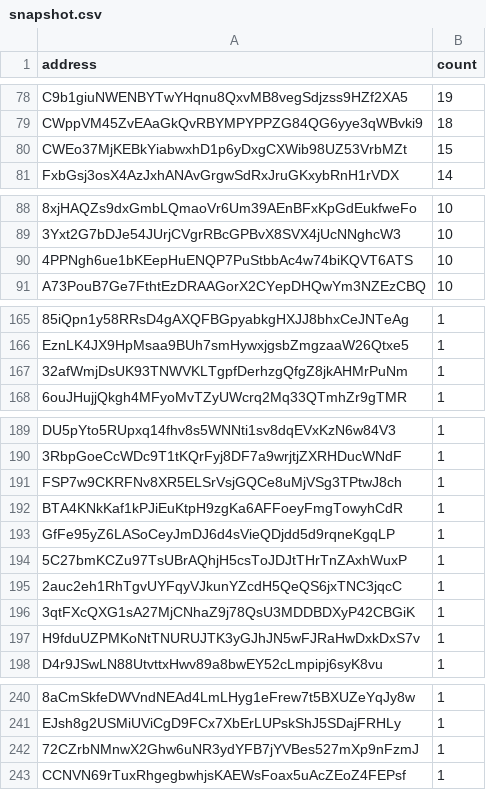
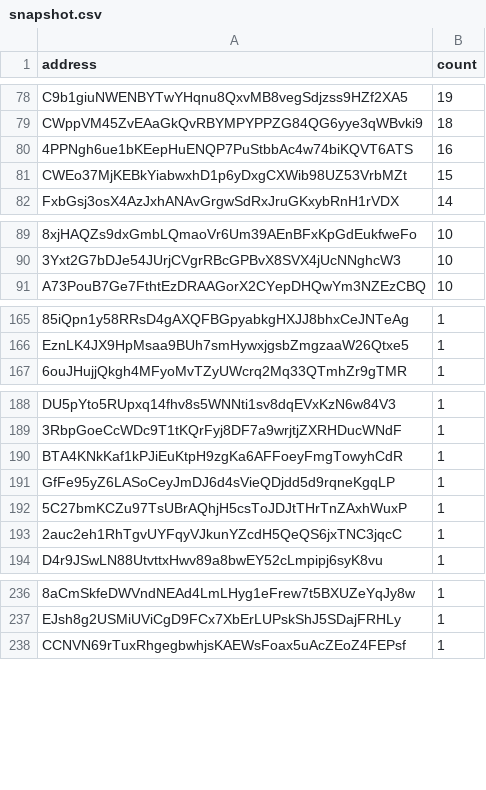
Before and after one commit to QuekzDev/snapshot, a CSV file: snapshot.csv, drawn as a sheet; only a part is shown, gaps mark what is left out; removed rows and columns are numbered as before the commit, all else as after; the diff covers the shown part only; the diff names each change by its address in the sheet, - before the commit and + after, or states it on an @@ line.

```diff
--- a/snapshot.csv
+++ b/snapshot.csv
+row 80: 4PPNgh6ue1bKEepHuENQP7PuStbbAc4w74biKQVT6ATS | 16
-row 90: 4PPNgh6ue1bKEepHuENQP7PuStbbAc4w74biKQVT6ATS | 10
-row 167: 32afWmjDsUK93TNWVKLTgpfDerhzgQfgZ8jkAHMrPuNm | 1
-row 191: FSP7w9CKRFNv8XR5ELSrVsjGQCe8uMjVSg3TPtwJ8ch | 1
-row 196: 3qtFXcQXG1sA27MjCNhaZ9j78QsU3MDDBDXyP42CBGiK | 1
-row 197: H9fduUZPMKoNtTNURUJTK3yGJhJN5wFJRaHwDxkDxS7v | 1
-row 242: 72CZrbNMnwX2Ghw6uNR3ydYFB7jYVBes527mXp9nFzmJ | 1
```
Also changed, not shown: 1 removed row elsewhere in this file.
